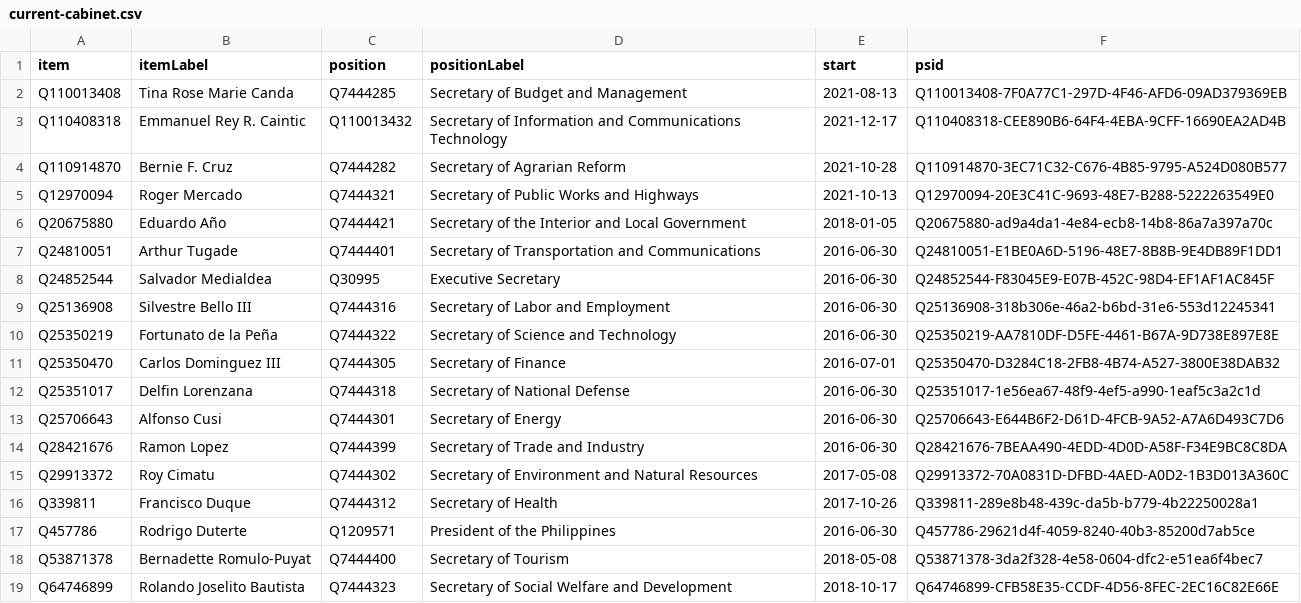
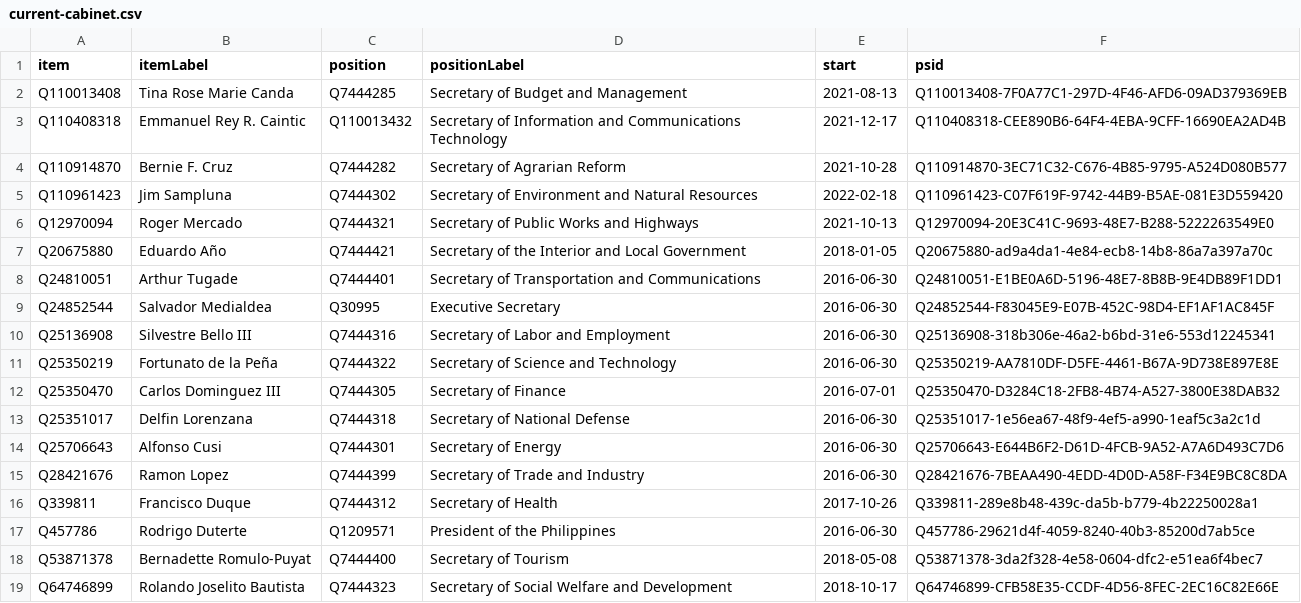
Before and after one commit to every-politician-scrapers/philippines-ministers, a CSV file: wikidata/results/current-cabinet.csv, drawn as a sheet; only a part is shown; removed rows and columns are numbered as before the commit, all else as after; the diff names each change by its address in the sheet, - before the commit and + after, or states it on an @@ line.

Commit message:
Run SPARQL queries

```diff
--- a/wikidata/results/current-cabinet.csv
+++ b/wikidata/results/current-cabinet.csv
+row 5: Q110961423 | Jim Sampluna | Q7444302 | Secretary of Environment and Natural Resources | 2022-02-18 | Q110961423-C07F619F-9742-44B9-B5AE-081E3D559420
-row 15: Q29913372 | Roy Cimatu | Q7444302 | Secretary of Environment and Natural Resources | 2017-05-08 | Q29913372-70A0831D-DFBD-4AED-A0D2-1B3D013A360C
```
